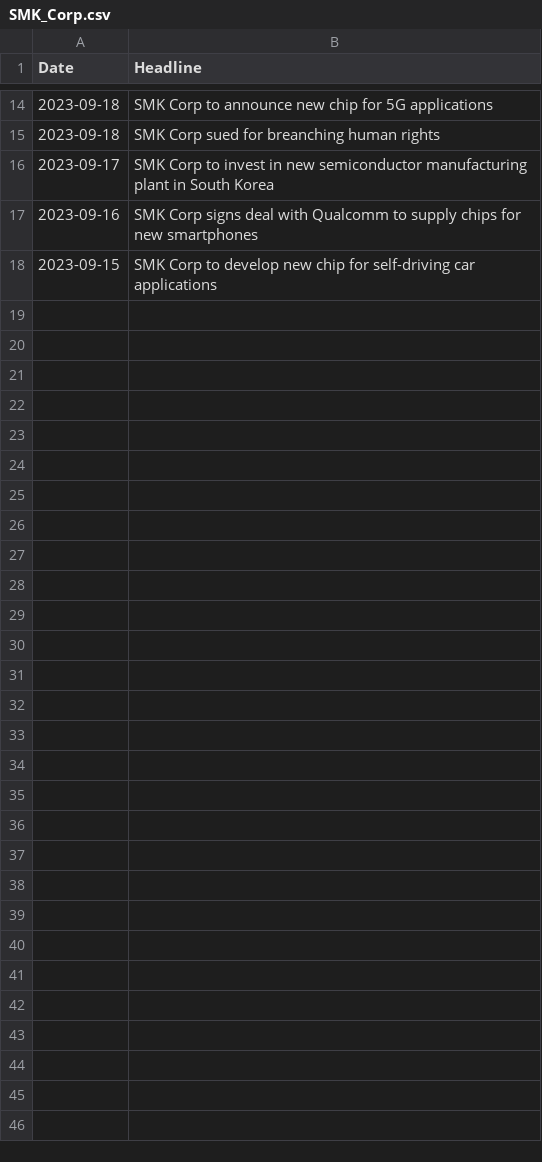
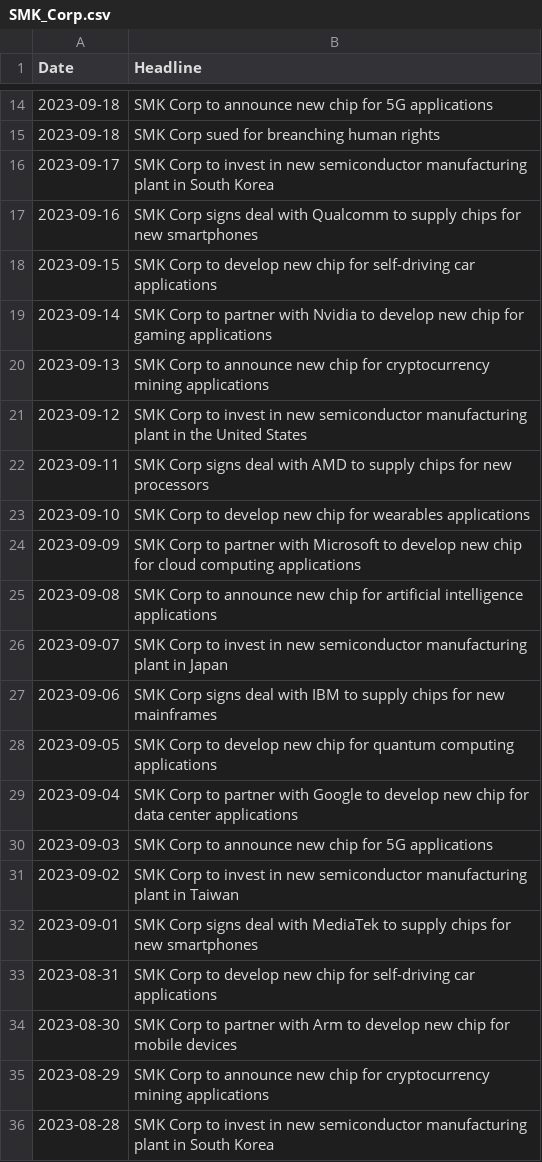
Before and after one commit to Jacbc/SentimentHack, a CSV file: SMK_Corp.csv, drawn as a sheet; only a part is shown, gaps mark what is left out.

Commit message:
all headlines

```diff
--- a/SMK_Corp.csv
+++ b/SMK_Corp.csv
@@ -18 +18,19 @@ Date,Headline
 2023-09-15,SMK Corp to develop new chip for self-driving car applications
+2023-09-14,SMK Corp to partner with Nvidia to develop new chip for gaming applications
+2023-09-13,SMK Corp to announce new chip for cryptocurrency mining applications
+2023-09-12,SMK Corp to invest in new semiconductor manufacturing plant in the United States
+2023-09-11,SMK Corp signs deal with AMD to supply chips for new processors
+2023-09-10,SMK Corp to develop new chip for wearables applications
+2023-09-09,SMK Corp to partner with Microsoft to develop new chip for cloud computing applications
+2023-09-08,SMK Corp to announce new chip for artificial intelligence applications
+2023-09-07,SMK Corp to invest in new semiconductor manufacturing plant in Japan
+2023-09-06,SMK Corp signs deal with IBM to supply chips for new mainframes
+2023-09-05,SMK Corp to develop new chip for quantum computing applications
+2023-09-04,SMK Corp to partner with Google to develop new chip for data center applications
+2023-09-03,SMK Corp to announce new chip for 5G applications
+2023-09-02,SMK Corp to invest in new semiconductor manufacturing plant in Taiwan
+2023-09-01,SMK Corp signs deal with MediaTek to supply chips for new smartphones
+2023-08-31,SMK Corp to develop new chip for self-driving car applications
+2023-08-30,SMK Corp to partner with Arm to develop new chip for mobile devices
+2023-08-29,SMK Corp to announce new chip for cryptocurrency mining applications
+2023-08-28,SMK Corp to invest in new semiconductor manufacturing plant in South Korea
```
